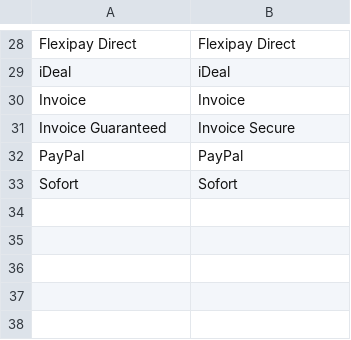
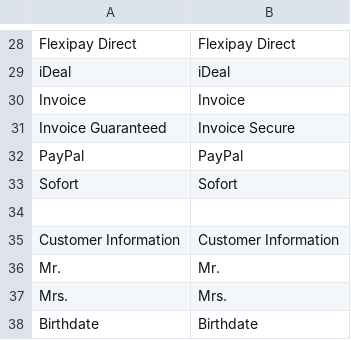
Before and after one commit to unzerdev/magento2, a CSV file: i18n/en_US.csv, drawn as a sheet; only a part is shown, gaps mark what is left out; the diff names each change by its address in the sheet, - before the commit and + after, or states it on an @@ line.

Commit message:
Add invoice payment information

```diff
--- a/i18n/en_US.csv
+++ b/i18n/en_US.csv
+row 34: (empty)
+row 35: Customer Information | Customer Information
+row 36: Mr. | Mr.
+row 37: Mrs. | Mrs.
+row 38: Birthdate | Birthdate
```
Also changed, not shown: i18n/de_DE.csv, 6 other files.
